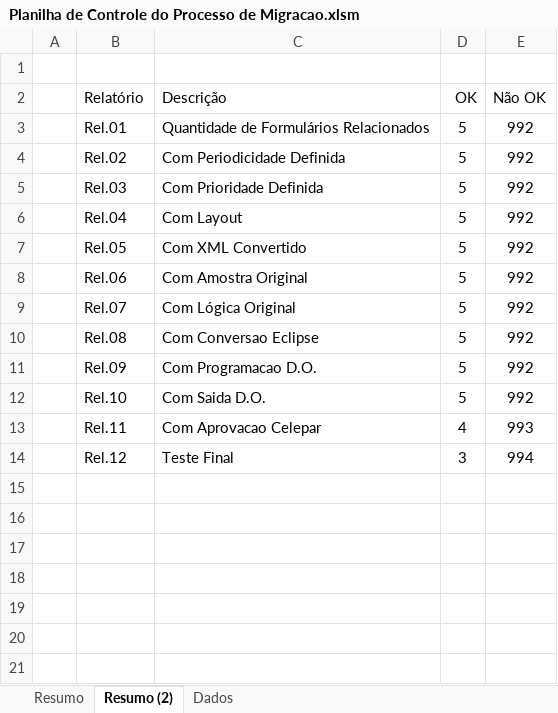
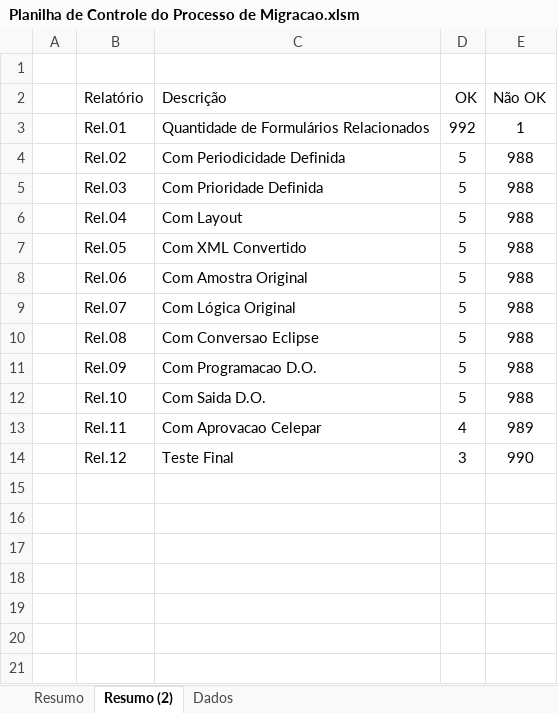
Before and after one commit to PATS-rozante/celepar-forms, an Excel workbook: POC/Planilha de Controle do Processo de Migracao.xlsm, sheet Resumo (2), drawn as a sheet; only a part is shown; values as stored, in another font and other column widths than the file's, no borders; charts and pictures not drawn; the diff names each change by its address in the sheet, - before the commit and + after, or states it on an @@ line.

```diff
--- a/POC/Planilha de Controle do Processo de Migracao.xlsm (sheet Resumo (2))
+++ b/POC/Planilha de Controle do Processo de Migracao.xlsm (sheet Resumo (2))
-D3 (OK): 5
+D3 (OK): 992
-E3 (Não OK): 992
+E3 (Não OK): 1
-E4:E12 (Não OK): 992
+E4:E12 (Não OK): 988
-E13 (Não OK): 993
+E13 (Não OK): 989
-E14 (Não OK): 994
+E14 (Não OK): 990
```
Also changed, not shown: sheet Dados, sheet Resumo, formulas that keep their value, charts or pictures, 1 other file.
